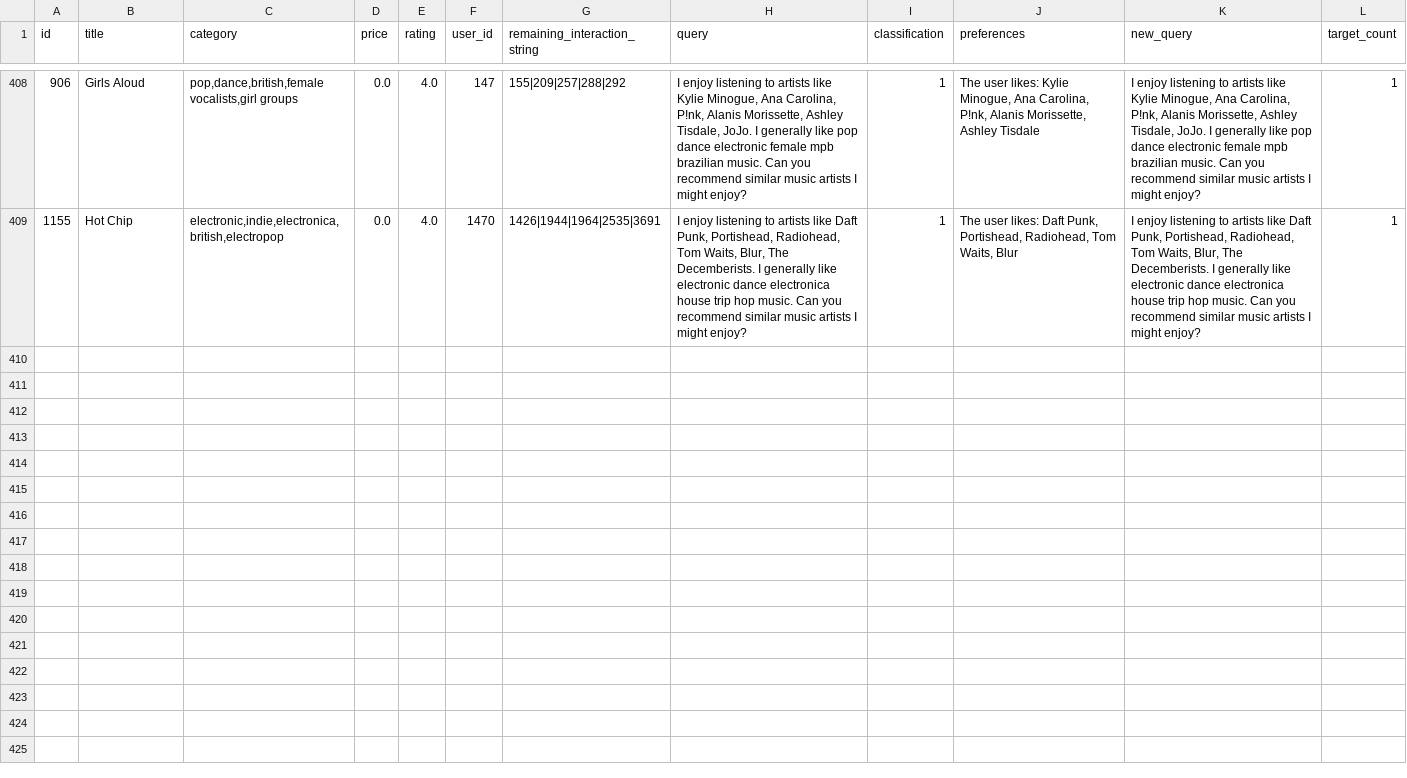
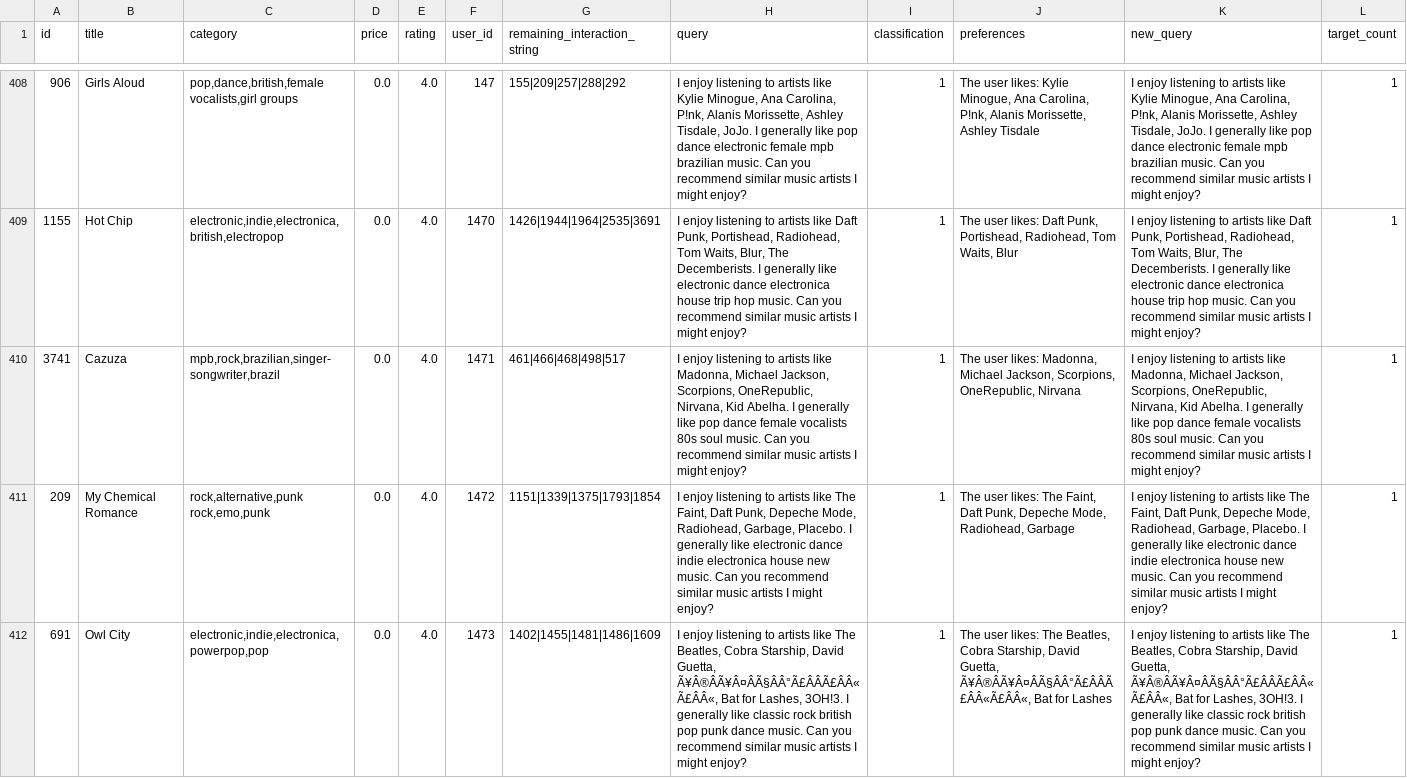
Before and after one commit to yurh666/interrecbaseline-TAIRA, a CSV file: TAIRA/data/lastfm/logs/TAIRA-2026-05-09 15_01_09/result-TAIRA-2026-05-09 15_01_09.csv, drawn as a sheet; only a part is shown, gaps mark what is left out; rows hold the shown columns only; the diff names each change by its address in the sheet, - before the commit and + after, or states it on an @@ line.

```diff
--- a/TAIRA/data/lastfm/logs/TAIRA-2026-05-09 15_01_09/result-TAIRA-2026-05-09 15_01_09.csv
+++ b/TAIRA/data/lastfm/logs/TAIRA-2026-05-09 15_01_09/result-TAIRA-2026-05-09 15_01_09.csv
+row 410: 3741 | Cazuza | mpb,rock,brazilian,singer-songwriter,brazil | 0.0 | 4.0 | 1471 | 461|466|468|498|517 | I enjoy listening to artists like Madonna, Michael Jackson, Scorpions, OneRepublic, Nirvana, Kid Abelha. I generally like pop dance female vocalists 80s soul music. Can you recommend similar music artists I might enjoy? | 1 | The user likes: Madonna, Michael Jackson, Scorpions, OneRepublic, Nirvana | I enjoy listening to artists like Madonna, Michael Jackson, Scorpions, OneRepublic, Nirvana, Kid Abelha. I generally like pop dance female vocalists 80s soul music. Can you recommend similar music artists I might enjoy? | 1
+row 411: 209 | My Chemical Romance | rock,alternative,punk rock,emo,punk | 0.0 | 4.0 | 1472 | 1151|1339|1375|1793|1854 | I enjoy listening to artists like The Faint, Daft Punk, Depeche Mode, Radiohead, Garbage, Placebo. I generally like electronic dance indie electronica house new music. Can you recommend similar music artists I might enjoy? | 1 | The user likes: The Faint, Daft Punk, Depeche Mode, Radiohead, Garbage | I enjoy listening to artists like The Faint, Daft Punk, Depeche Mode, Radiohead, Garbage, Placebo. I generally like electronic dance indie electronica house new music. Can you recommend similar music artists I might enjoy? | 1
+row 412: 691 | Owl City | electronic,indie,electronica,powerpop,pop | 0.0 | 4.0 | 1473 | 1402|1455|1481|1486|1609 | I enjoy listening to artists like The Beatles, Cobra Starship, David Guetta, Ã¥Â®ÂÃ¥Â¤ÂÃ§ÂÂ°Ã£ÂÂÃ£ÂÂ«Ã£ÂÂ«, Bat for Lashes, 3OH!3. I generally like classic rock british pop punk dance music. Can you recommend similar music artists I might enjoy? | 1 | The user likes: The Beatles, Cobra Starship, David Guetta, Ã¥Â®ÂÃ¥Â¤ÂÃ§ÂÂ°Ã£ÂÂÃ£ÂÂ«Ã£ÂÂ«, Bat for Lashes | I enjoy listening to artists like The Beatles, Cobra Starship, David Guetta, Ã¥Â®ÂÃ¥Â¤ÂÃ§ÂÂ°Ã£ÂÂÃ£ÂÂ«Ã£ÂÂ«, Bat for Lashes, 3OH!3. I generally like classic rock british pop punk dance music. Can you recommend similar music artists I might enjoy? | 1
```
